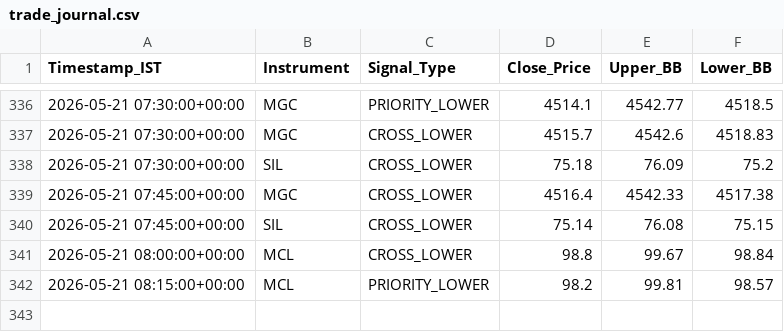
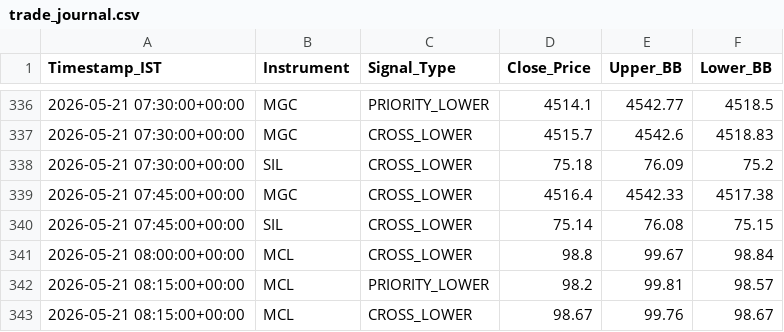
Before and after one commit to RohithBasha/Lucid-alters, a CSV file: trade_journal.csv, drawn as a sheet; only a part is shown, gaps mark what is left out; the diff names each change by its address in the sheet, - before the commit and + after, or states it on an @@ line.

```diff
--- a/trade_journal.csv
+++ b/trade_journal.csv
+row 343: 2026-05-21 08:15:00+00:00 | MCL | CROSS_LOWER | 98.67 | 99.76 | 98.67
```
Also changed, not shown: 1 other file.
